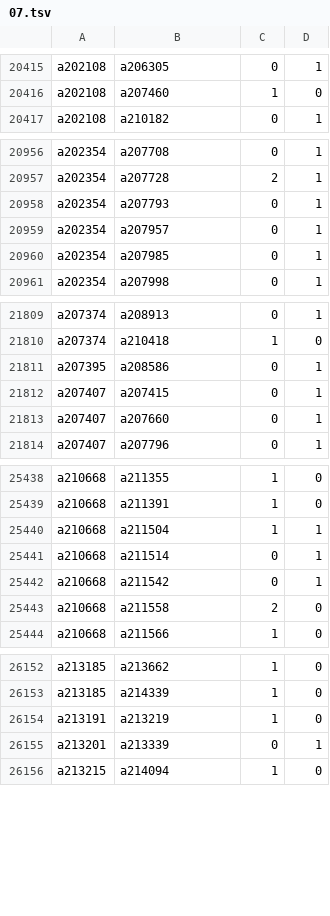
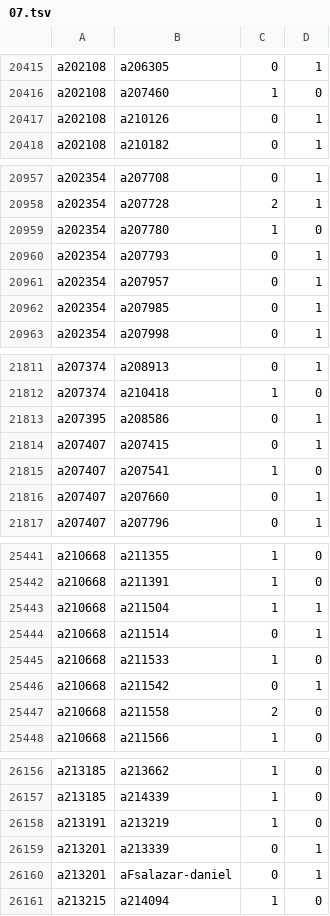
Before and after one commit to robertzechovsky639-ui/tenis, a TSV file: state/h2h/07.tsv, drawn as a sheet; only a part is shown, gaps mark what is left out; the diff covers the shown part only.

```diff
--- a/state/h2h/07.tsv
+++ b/state/h2h/07.tsv
@@ -20416,2 +20416,3 @@ a202108	a206305	0	1
 a202108	a207460	1	0
+a202108	a210126	0	1
 a202108	a210182	0	1
@@ -20957,2 +20958,3 @@ a202354	a207708	0	1
 a202354	a207728	2	1
+a202354	a207780	1	0
 a202354	a207793	0	1
@@ -21812,2 +21814,3 @@ a207395	a208586	0	1
 a207407	a207415	0	1
+a207407	a207541	1	0
 a207407	a207660	0	1
@@ -25441,2 +25444,3 @@ a210668	a211504	1	1
 a210668	a211514	0	1
+a210668	a211533	1	0
 a210668	a211542	0	1
@@ -26155,2 +26159,3 @@ a213191	a213219	1	0
 a213201	a213339	0	1
+a213201	aFsalazar-daniel	0	1
 a213215	a214094	1	0
```
Also changed, not shown: 2 added rows and 1 edited cell elsewhere in this file, state/h2h/00.tsv, state/h2h/01.tsv, 26 other files.
